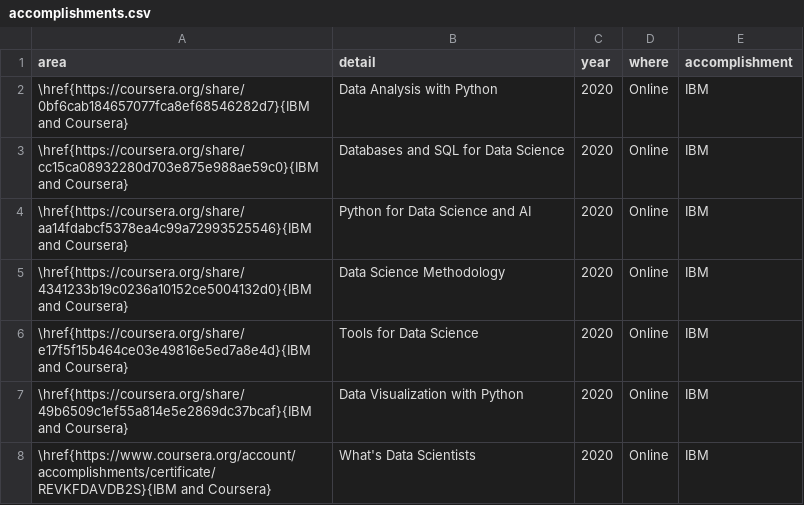
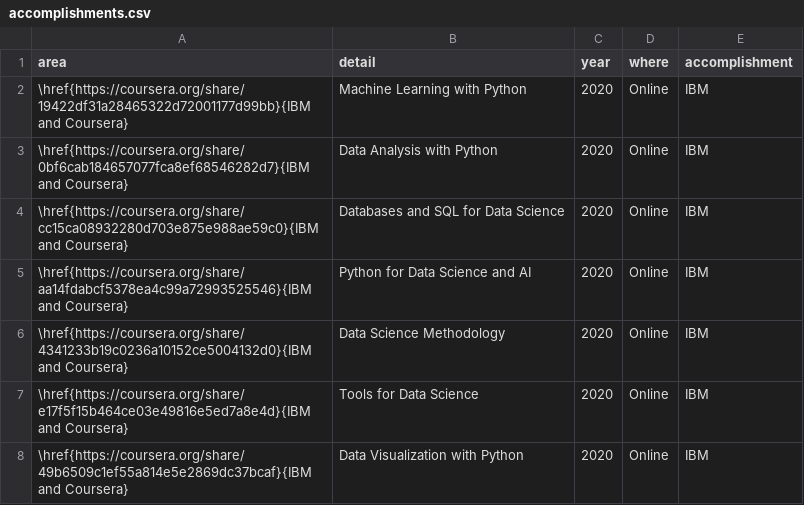
Before and after one commit to k-farruh/rmd_cv, a CSV file: input/data/accomplishments.csv, drawn as a sheet; only a part is shown; the shorter side is filled out with more unchanged rows.

Commit message:
new accomplishment

```diff
--- a/input/data/accomplishments.csv
+++ b/input/data/accomplishments.csv
@@ -1,2 +1,3 @@
 area,detail,year,where,accomplishment
+\href{https://coursera.org/share/19422df31a28465322d72001177d99bb}{IBM and Coursera},Machine Learning with Python,2020,Online,IBM
 \href{https://coursera.org/share/0bf6cab184657077fca8ef68546282d7}{IBM and Coursera},Data Analysis with Python,2020,Online,IBM
```
Also changed, not shown: 3 other files.
